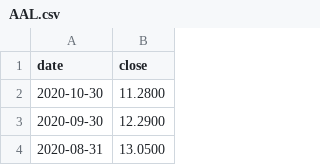
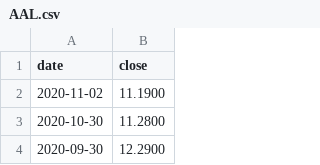
Before and after one commit to Asheladia/Airline_vs_Tech_Project, a CSV file: Data/Prices/AAL.csv, drawn as a sheet; only a part is shown; the shorter side is filled out with more unchanged rows; the diff names each change by its address in the sheet, - before the commit and + after, or states it on an @@ line.

Commit message:
Renamed files and prettied up code in get_data.ipynb

```diff
--- a/Data/Prices/AAL.csv
+++ b/Data/Prices/AAL.csv
+row 2: 2020-11-02 | 11.1900
```
Also changed, not shown: Data/Prices/DAL.csv, Data/Prices/UAL.csv, 4 other files.
